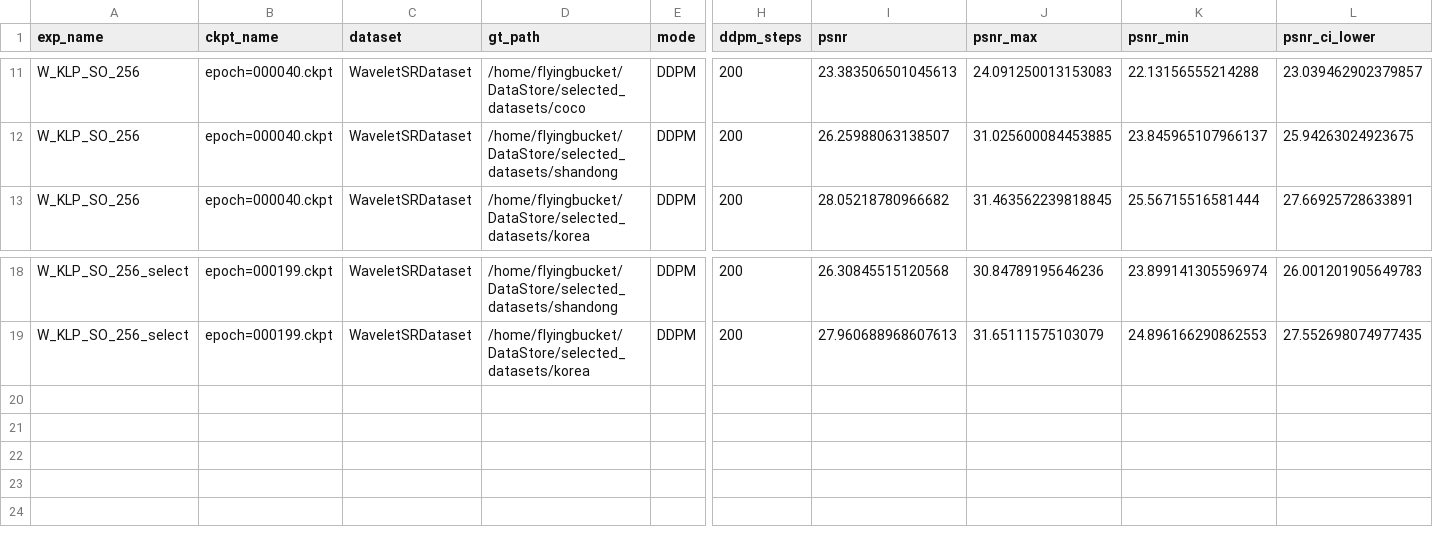
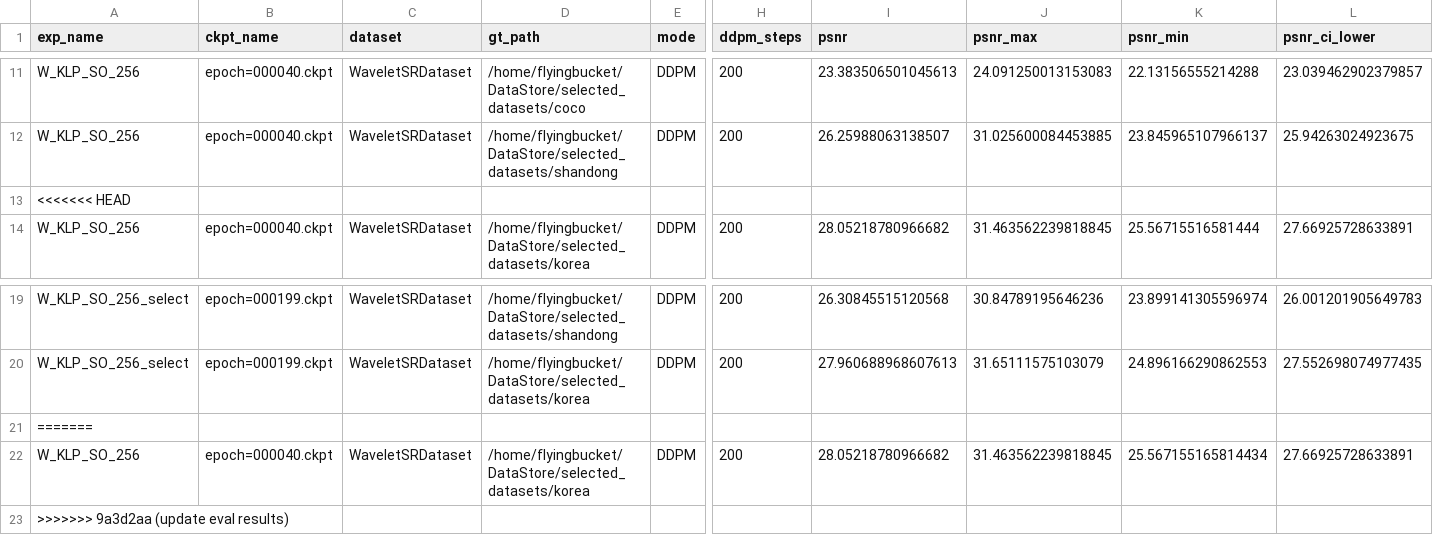
Before and after one commit to flyingbucket/stable_sr, a CSV file: eval_results/eval_256_klp_select_1.csv, drawn as a sheet; only a part is shown, gaps mark what is left out; rows hold the shown columns only; the diff names each change by its address in the sheet, - before the commit and + after, or states it on an @@ line.

Commit message:
rebase

```diff
--- a/eval_results/eval_256_klp_select_1.csv
+++ b/eval_results/eval_256_klp_select_1.csv
+row 13: <<<<<<< HEAD
+row 21: =======
+row 22: W_KLP_SO_256 | epoch=000040.ckpt | WaveletSRDataset | /home/flyingbucket/DataStore/selected_datasets/korea | DDPM | 200 | 28.05218780966682 | 31.463562239818845 | 25.567155165814434 | 27.66925728633891
+row 23: >>>>>>> 9a3d2aa (update eval results)
```
